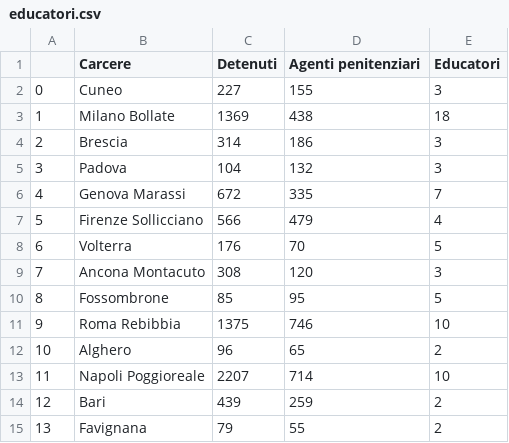
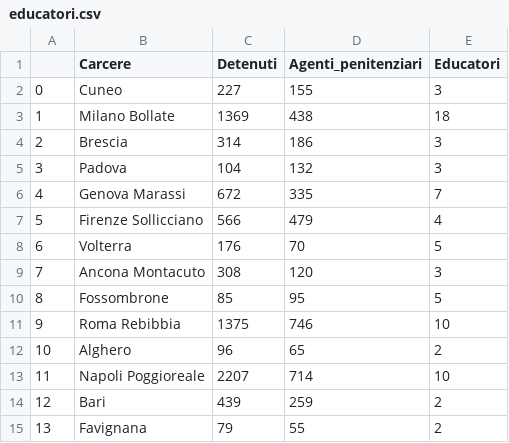
Before and after one commit to alicebergonzini/Data_Journalism, a CSV file: educatori.csv, drawn as a sheet.

Commit message:
Add files via upload

```diff
--- a/educatori.csv
+++ b/educatori.csv
@@ -1,2 +1,2 @@
-,Carcere,Detenuti,Agenti penitenziari,Educatori
+,Carcere,Detenuti,Agenti_penitenziari,Educatori
 0,Cuneo,227,155,3
```
